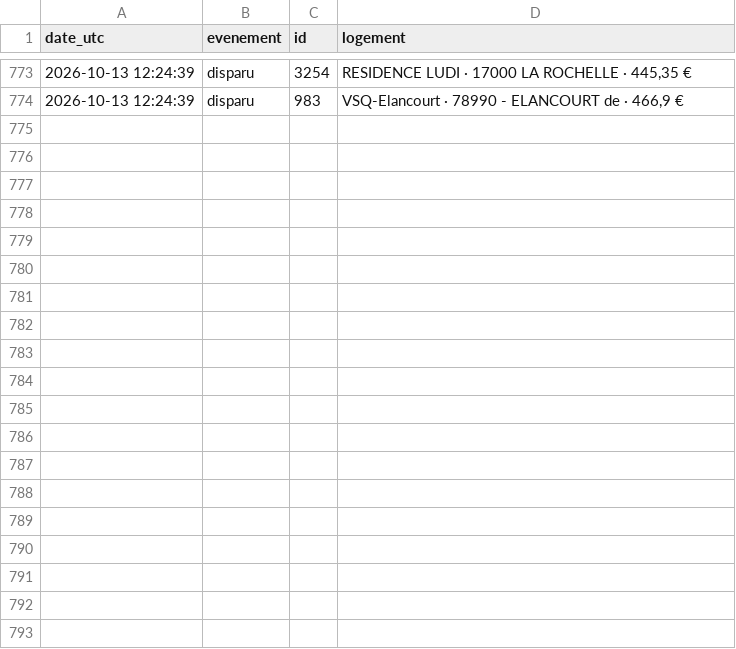
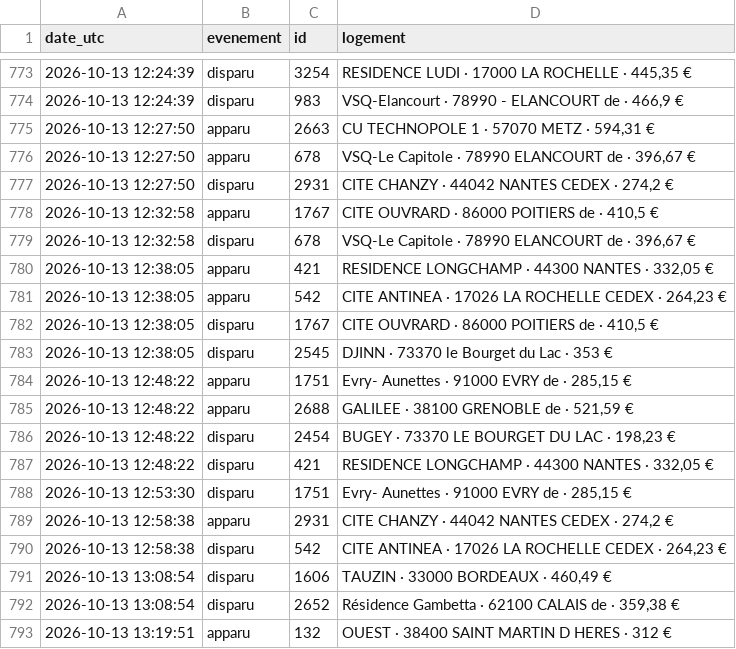
Before and after one commit to omaraitlhouss/crous-watcher, a CSV file: crous_history.csv, drawn as a sheet; only a part is shown, gaps mark what is left out; the diff covers the shown part only; the diff names each change by its address in the sheet, - before the commit and + after, or states it on an @@ line.

Commit message:
Historique CROUS 2026-10-13 13:22

```diff
--- a/crous_history.csv
+++ b/crous_history.csv
+row 775: 2026-10-13 12:27:50 | apparu | 2663 | CU TECHNOPOLE 1 · 57070 METZ · 594,31 €
+row 776: 2026-10-13 12:27:50 | apparu | 678 | VSQ-Le Capitole · 78990 ELANCOURT de · 396,67 €
+row 777: 2026-10-13 12:27:50 | disparu | 2931 | CITE CHANZY · 44042 NANTES CEDEX · 274,2 €
+row 778: 2026-10-13 12:32:58 | apparu | 1767 | CITE OUVRARD · 86000 POITIERS de · 410,5 €
+row 779: 2026-10-13 12:32:58 | disparu | 678 | VSQ-Le Capitole · 78990 ELANCOURT de · 396,67 €
+row 780: 2026-10-13 12:38:05 | apparu | 421 | RESIDENCE LONGCHAMP · 44300 NANTES · 332,05 €
+row 781: 2026-10-13 12:38:05 | apparu | 542 | CITE ANTINEA · 17026 LA ROCHELLE CEDEX · 264,23 €
+row 782: 2026-10-13 12:38:05 | disparu | 1767 | CITE OUVRARD · 86000 POITIERS de · 410,5 €
+row 783: 2026-10-13 12:38:05 | disparu | 2545 | DJINN · 73370 le Bourget du Lac · 353 €
+row 784: 2026-10-13 12:48:22 | apparu | 1751 | Evry- Aunettes · 91000 EVRY de · 285,15 €
+row 785: 2026-10-13 12:48:22 | apparu | 2688 | GALILEE · 38100 GRENOBLE de · 521,59 €
+row 786: 2026-10-13 12:48:22 | disparu | 2454 | BUGEY · 73370 LE BOURGET DU LAC · 198,23 €
+row 787: 2026-10-13 12:48:22 | disparu | 421 | RESIDENCE LONGCHAMP · 44300 NANTES · 332,05 €
+row 788: 2026-10-13 12:53:30 | disparu | 1751 | Evry- Aunettes · 91000 EVRY de · 285,15 €
+row 789: 2026-10-13 12:58:38 | apparu | 2931 | CITE CHANZY · 44042 NANTES CEDEX · 274,2 €
+row 790: 2026-10-13 12:58:38 | disparu | 542 | CITE ANTINEA · 17026 LA ROCHELLE CEDEX · 264,23 €
+row 791: 2026-10-13 13:08:54 | disparu | 1606 | TAUZIN · 33000 BORDEAUX · 460,49 €
+row 792: 2026-10-13 13:08:54 | disparu | 2652 | Résidence Gambetta · 62100 CALAIS de · 359,38 €
+row 793: 2026-10-13 13:19:51 | apparu | 132 | OUEST · 38400 SAINT MARTIN D HERES · 312 €
```
Also changed, not shown: 10 added rows elsewhere in this file.
